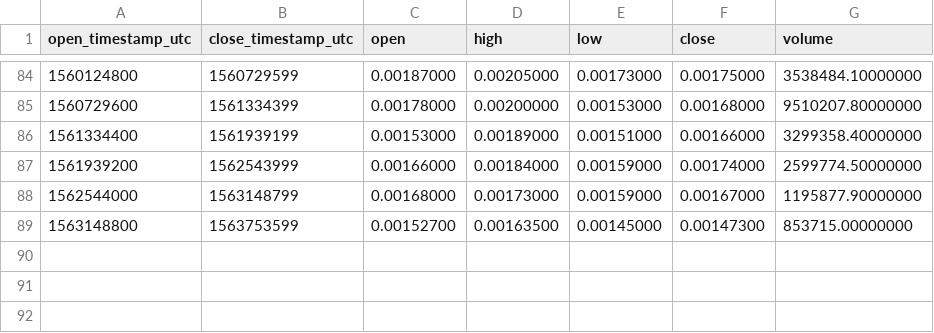
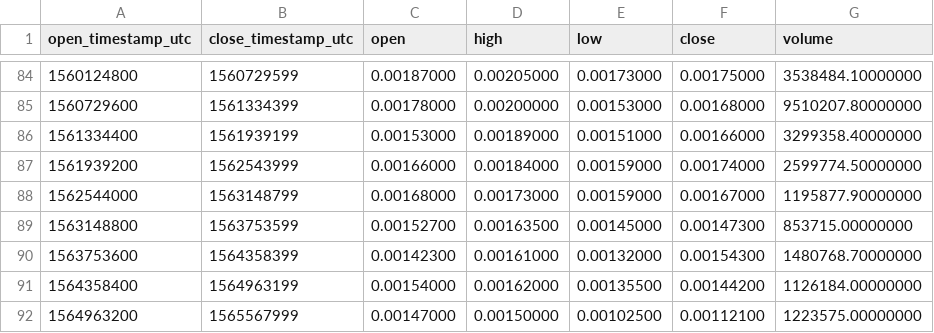
Before and after one commit to cryptobigbro/binance-BCPTBNB, a CSV file: binance-BCPTBNB-1w.csv, drawn as a sheet; only a part is shown, gaps mark what is left out; the diff names each change by its address in the sheet, - before the commit and + after, or states it on an @@ line.

```diff
--- a/binance-BCPTBNB-1w.csv
+++ b/binance-BCPTBNB-1w.csv
+row 90: 1563753600 | 1564358399 | 0.00142300 | 0.00161000 | 0.00132000 | 0.00154300 | 1480768.70000000
+row 91: 1564358400 | 1564963199 | 0.00154000 | 0.00162000 | 0.00135500 | 0.00144200 | 1126184.00000000
+row 92: 1564963200 | 1565567999 | 0.00147000 | 0.00150000 | 0.00102500 | 0.00112100 | 1223575.00000000
```
Also changed, not shown: binance-BCPTBNB-1M.csv, binance-BCPTBNB-1d.csv, 1 other file.
